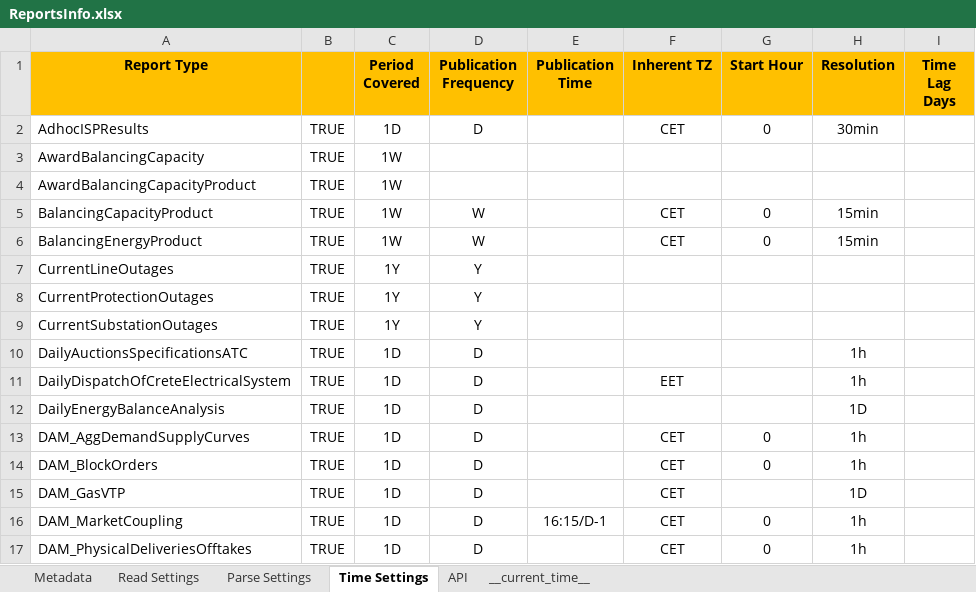
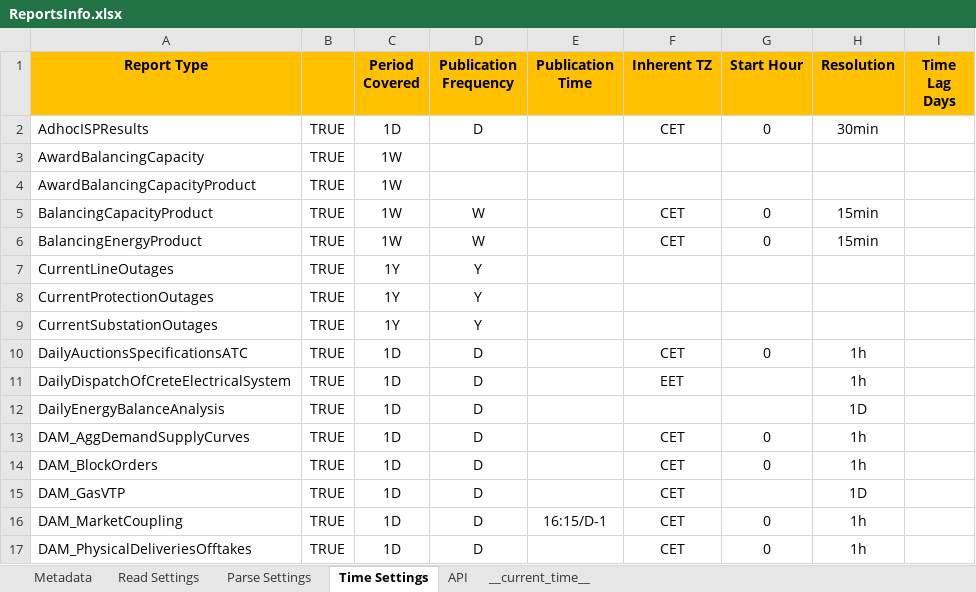
Before and after one commit to ThanosGkou/exso, an Excel workbook: exso/Files/ReportsInfo.xlsx, sheet Time Settings, drawn as a sheet; only a part is shown; values as stored, in another font and other column widths than the file's, no borders; conditional formats not drawn; the diff names each change by its address in the sheet, - before the commit and + after, or states it on an @@ line.

```diff
--- a/exso/Files/ReportsInfo.xlsx (sheet Time Settings)
+++ b/exso/Files/ReportsInfo.xlsx (sheet Time Settings)
-F10 (Inherent TZ): (empty)
+F10 (Inherent TZ): CET
-G10 (Start Hour): (empty)
+G10 (Start Hour): 0
```
Also changed, not shown: sheet Read Settings, sheet Parse Settings, sheet Metadata, sheet __current_time__.
